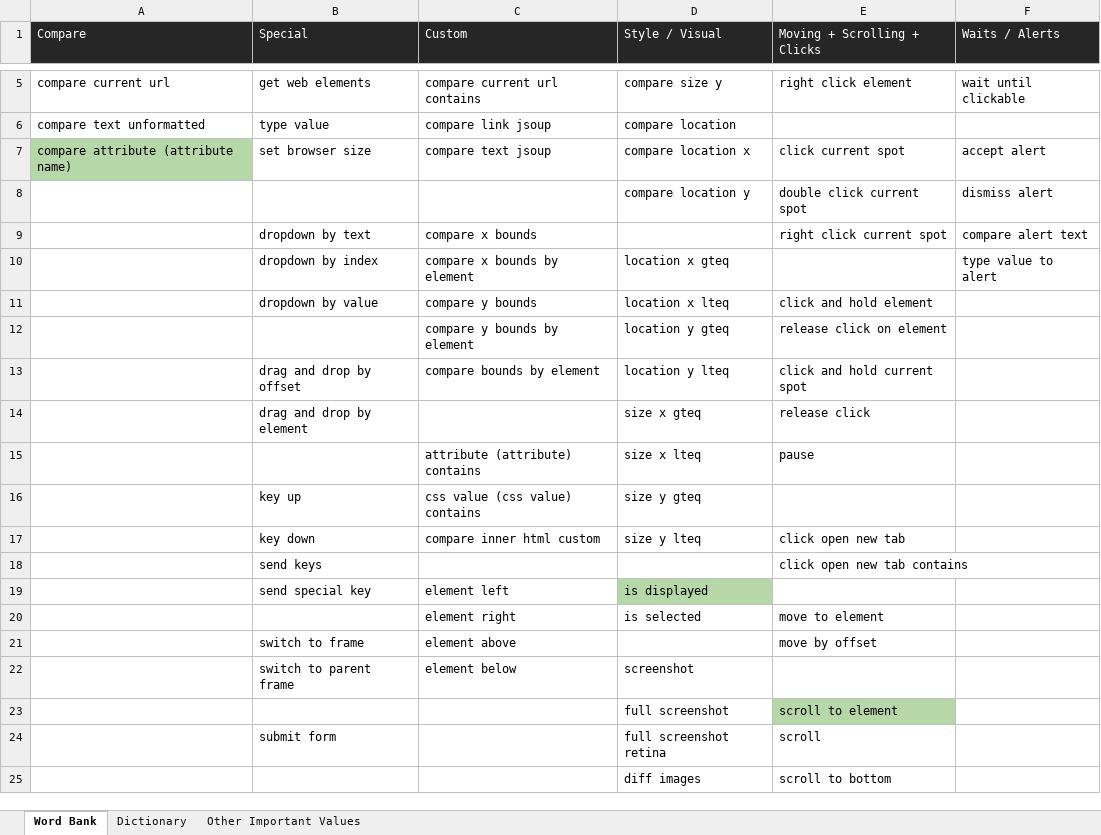
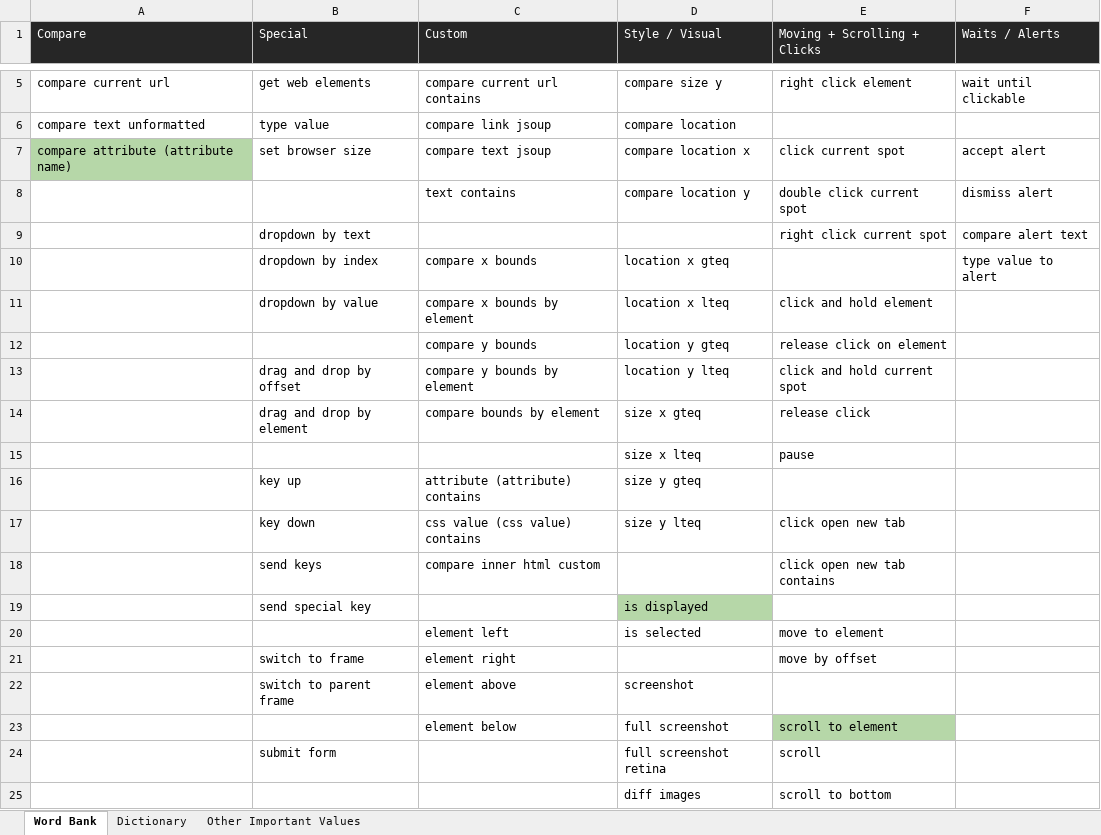
Before and after one commit to streamlineqa/StreamLineQA-Automation, an Excel workbook: Resources/StreamLine Web Automator Resources/Actions and Keywords Dictionary.xlsx, sheet Word Bank, drawn as a sheet; only a part is shown, gaps mark what is left out; values as stored, in another font and other column widths than the file's, no borders; the diff names each change by its address in the sheet, - before the commit and + after, or states it on an @@ line.

Commit message:
dictionary update

```diff
--- a/Resources/StreamLine Web Automator Resources/Actions and Keywords Dictionary.xlsx (sheet Word Bank)
+++ b/Resources/StreamLine Web Automator Resources/Actions and Keywords Dictionary.xlsx (sheet Word Bank)
-C8 (Custom): (empty)
+C8 (Custom): text contains
-C9 (Custom): compare x bounds
+C9 (Custom): (empty)
-C10 (Custom): compare x bounds by element
+C10 (Custom): compare x bounds
-C11 (Custom): compare y bounds
+C11 (Custom): compare x bounds by element
-C12 (Custom): compare y bounds by element
+C12 (Custom): compare y bounds
-C13 (Custom): compare bounds by element
+C13 (Custom): compare y bounds by element
-C14 (Custom): (empty)
+C14 (Custom): compare bounds by element
-C15 (Custom): attribute (attribute) contains
+C15 (Custom): (empty)
-C16 (Custom): css value (css value) contains
+C16 (Custom): attribute (attribute) contains
-C17 (Custom): compare inner html custom
+C17 (Custom): css value (css value) contains
-C18 (Custom): (empty)
+C18 (Custom): compare inner html custom
-C19 (Custom): element left
+C19 (Custom): (empty)
-C20 (Custom): element right
+C20 (Custom): element left
-C21 (Custom): element above
+C21 (Custom): element right
-C22 (Custom): element below
+C22 (Custom): element above
-C23 (Custom): (empty)
+C23 (Custom): element below
```
Also changed, not shown: sheet Dictionary.
